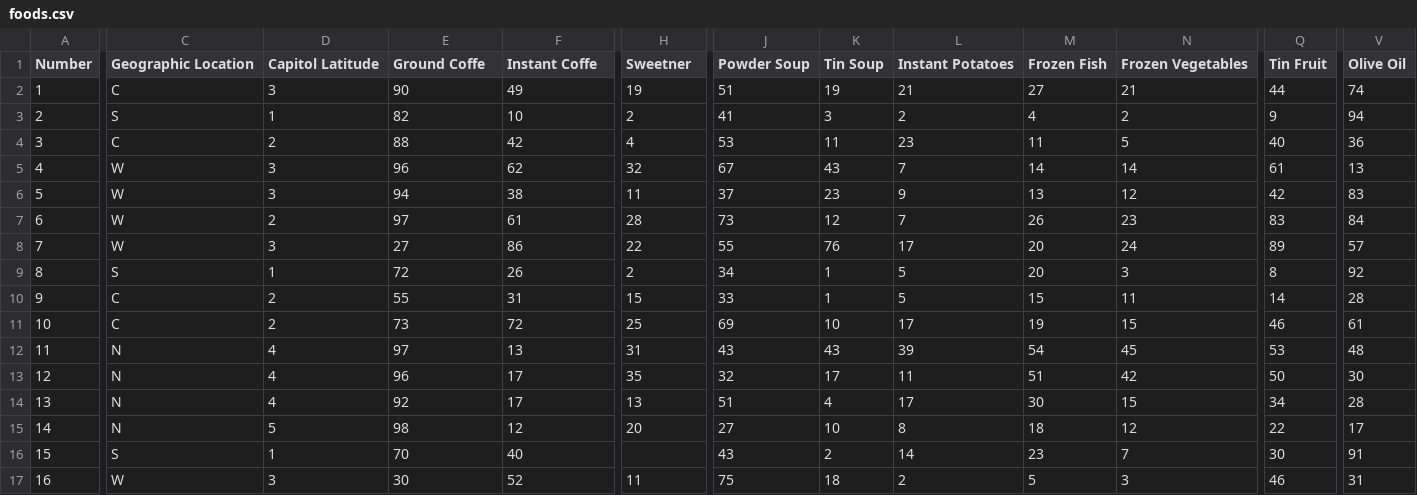
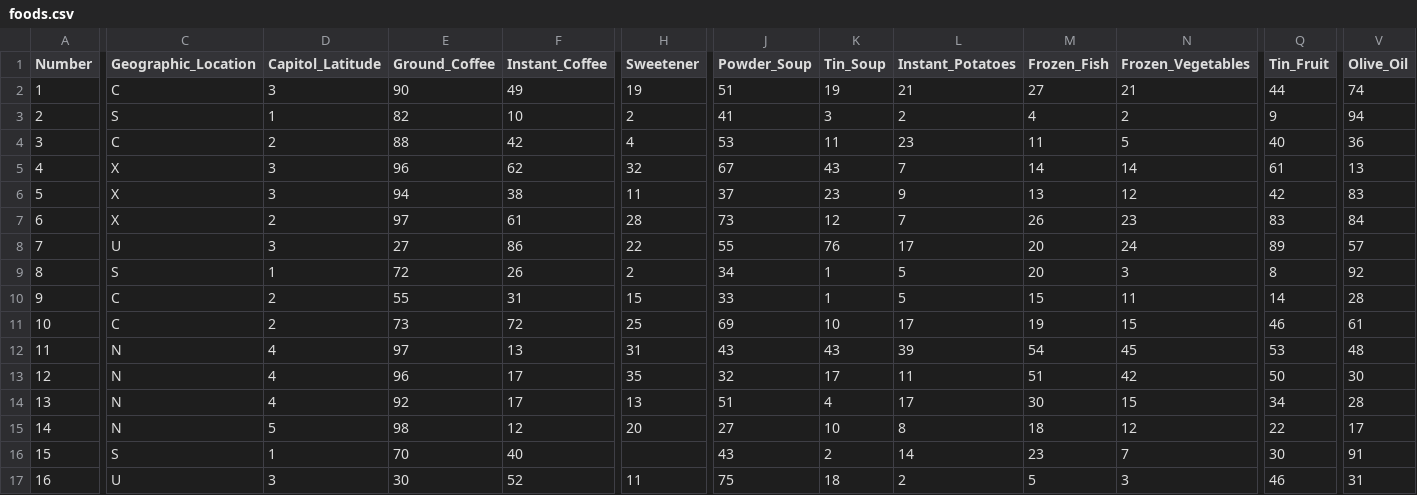
Before and after one commit to CPM-Metabolomics-Lipidomics/FOS_tutorials, a CSV file: FOS/2026/Food-dataset/foods.csv, drawn as a sheet; only a part is shown, gaps mark what is left out; the diff covers the shown part only; the diff names each change by its address in the sheet, - before the commit and + after, or states it on an @@ line.

```diff
--- a/FOS/2026/Food-dataset/foods.csv
+++ b/FOS/2026/Food-dataset/foods.csv
-C1: Geographic Location
+C1: Geographic_Location
-D1: Capitol Latitude
+D1: Capitol_Latitude
-E1: Ground Coffe
+E1: Ground_Coffee
-F1: Instant Coffe
+F1: Instant_Coffee
-H1: Sweetner
+H1: Sweetener
-J1: Powder Soup
+J1: Powder_Soup
-K1: Tin Soup
+K1: Tin_Soup
-L1: Instant Potatoes
+L1: Instant_Potatoes
-M1: Frozen Fish
+M1: Frozen_Fish
-N1: Frozen Vegetables
+N1: Frozen_Vegetables
-Q1: Tin Fruit
+Q1: Tin_Fruit
-V1: Olive Oil
+V1: Olive_Oil
-C5:C7 (Geographic_Location): W
+C5:C7 (Geographic_Location): X
-C8 (Geographic_Location): W
+C8 (Geographic_Location): U
-C17 (Geographic_Location): W
+C17 (Geographic_Location): U
```
Also changed, not shown: 1 edited cell elsewhere in this file, 3 other files.
